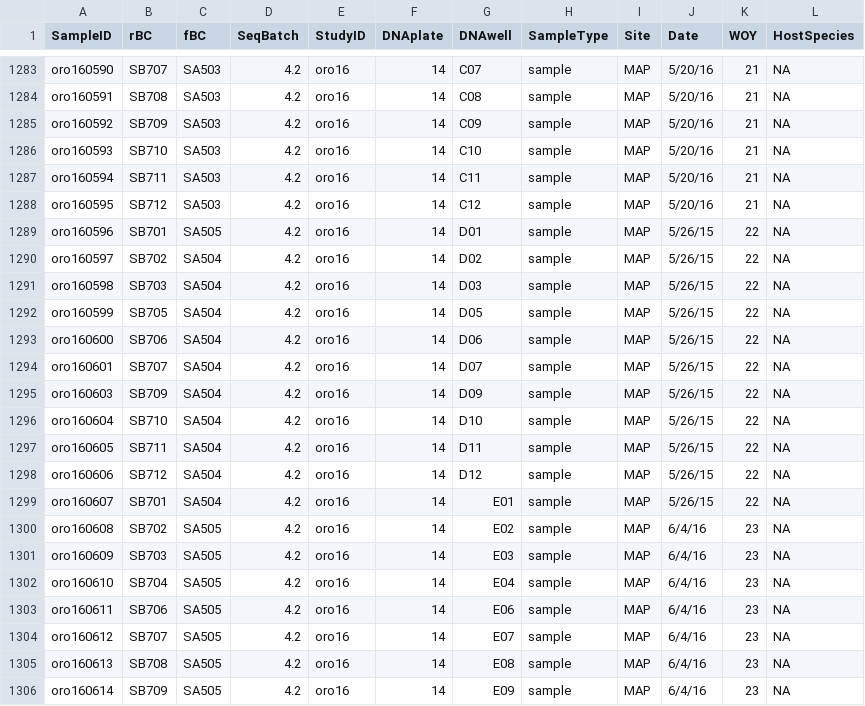
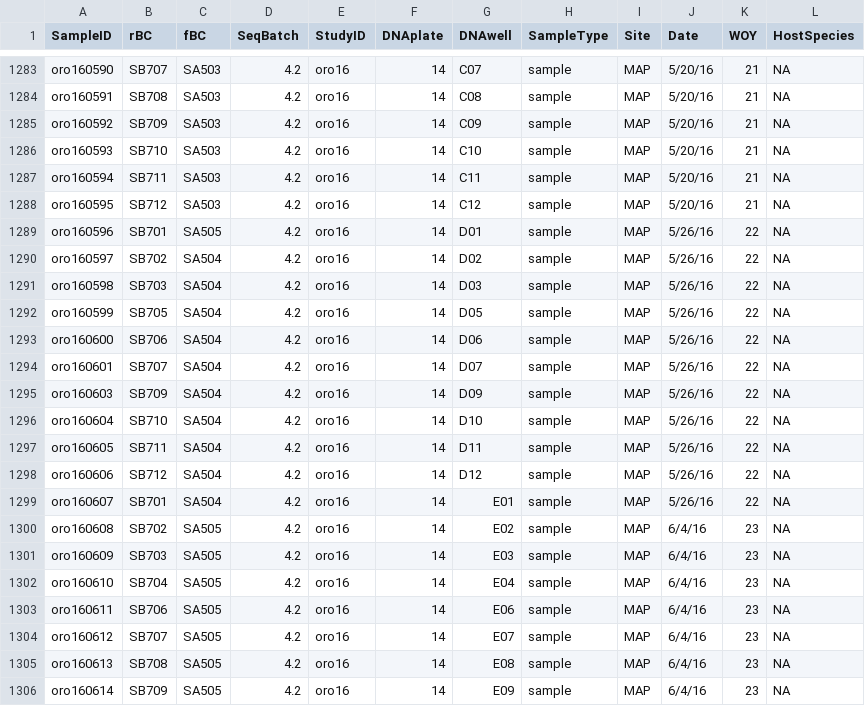
Before and after one commit to devonorourke/nhguano, a CSV file: data/metadata/allbat_meta.csv, drawn as a sheet; only a part is shown, gaps mark what is left out.

```diff
--- a/data/metadata/allbat_meta.csv
+++ b/data/metadata/allbat_meta.csv
@@ -1288,13 +1288,13 @@ oro160594,SB711,SA503,4.2,oro16,14,C11,sample,MAP,5/20/16,21,NA
 oro160595,SB712,SA503,4.2,oro16,14,C12,sample,MAP,5/20/16,21,NA
-oro160596,SB701,SA505,4.2,oro16,14,D01,sample,MAP,5/26/15,22,NA
-oro160597,SB702,SA504,4.2,oro16,14,D02,sample,MAP,5/26/15,22,NA
-oro160598,SB703,SA504,4.2,oro16,14,D03,sample,MAP,5/26/15,22,NA
-oro160599,SB705,SA504,4.2,oro16,14,D05,sample,MAP,5/26/15,22,NA
-oro160600,SB706,SA504,4.2,oro16,14,D06,sample,MAP,5/26/15,22,NA
-oro160601,SB707,SA504,4.2,oro16,14,D07,sample,MAP,5/26/15,22,NA
-oro160603,SB709,SA504,4.2,oro16,14,D09,sample,MAP,5/26/15,22,NA
-oro160604,SB710,SA504,4.2,oro16,14,D10,sample,MAP,5/26/15,22,NA
-oro160605,SB711,SA504,4.2,oro16,14,D11,sample,MAP,5/26/15,22,NA
-oro160606,SB712,SA504,4.2,oro16,14,D12,sample,MAP,5/26/15,22,NA
-oro160607,SB701,SA504,4.2,oro16,14,E01,sample,MAP,5/26/15,22,NA
+oro160596,SB701,SA505,4.2,oro16,14,D01,sample,MAP,5/26/16,22,NA
+oro160597,SB702,SA504,4.2,oro16,14,D02,sample,MAP,5/26/16,22,NA
+oro160598,SB703,SA504,4.2,oro16,14,D03,sample,MAP,5/26/16,22,NA
+oro160599,SB705,SA504,4.2,oro16,14,D05,sample,MAP,5/26/16,22,NA
+oro160600,SB706,SA504,4.2,oro16,14,D06,sample,MAP,5/26/16,22,NA
+oro160601,SB707,SA504,4.2,oro16,14,D07,sample,MAP,5/26/16,22,NA
+oro160603,SB709,SA504,4.2,oro16,14,D09,sample,MAP,5/26/16,22,NA
+oro160604,SB710,SA504,4.2,oro16,14,D10,sample,MAP,5/26/16,22,NA
+oro160605,SB711,SA504,4.2,oro16,14,D11,sample,MAP,5/26/16,22,NA
+oro160606,SB712,SA504,4.2,oro16,14,D12,sample,MAP,5/26/16,22,NA
+oro160607,SB701,SA504,4.2,oro16,14,E01,sample,MAP,5/26/16,22,NA
 oro160608,SB702,SA505,4.2,oro16,14,E02,sample,MAP,6/4/16,23,NA
```
Also changed, not shown: data/metadata/nhbat_meta.csv, data/metadata/qiime_NHbat_meta.tsv, 4 other files.
